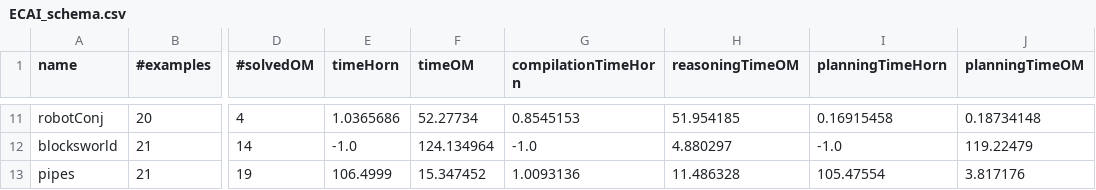
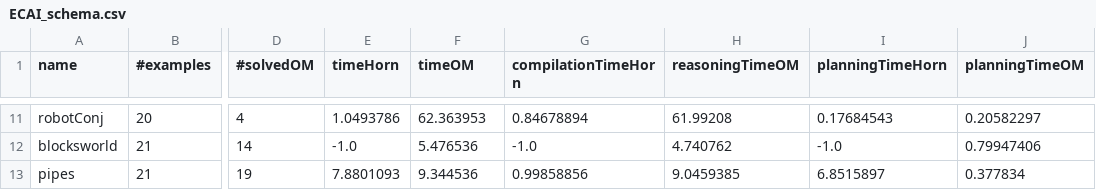
Before and after one commit to PKoopmann/om-pmc-planning, a CSV file: coordinator/evaluation/ECAI_schema.csv, drawn as a sheet; only a part is shown, gaps mark what is left out; the diff covers the shown part only; the diff names each change by its address in the sheet, - before the commit and + after, or states it on an @@ line.

```diff
--- a/coordinator/evaluation/ECAI_schema.csv
+++ b/coordinator/evaluation/ECAI_schema.csv
-E11 (timeHorn): 1.0365686
+E11 (timeHorn): 1.0493786
-F11 (timeOM): 52.27734
+F11 (timeOM): 62.363953
-G11 (compilationTimeHorn): 0.8545153
+G11 (compilationTimeHorn): 0.84678894
-H11 (reasoningTimeOM): 51.954185
+H11 (reasoningTimeOM): 61.99208
-I11 (planningTimeHorn): 0.16915458
+I11 (planningTimeHorn): 0.17684543
-J11 (planningTimeOM): 0.18734148
+J11 (planningTimeOM): 0.20582297
-F12 (timeOM): 124.134964
+F12 (timeOM): 5.476536
-H12 (reasoningTimeOM): 4.880297
+H12 (reasoningTimeOM): 4.740762
-J12 (planningTimeOM): 119.22479
+J12 (planningTimeOM): 0.79947406
-E13 (timeHorn): 106.4999
+E13 (timeHorn): 7.8801093
-F13 (timeOM): 15.347452
+F13 (timeOM): 9.344536
-G13 (compilationTimeHorn): 1.0093136
+G13 (compilationTimeHorn): 0.99858856
-H13 (reasoningTimeOM): 11.486328
+H13 (reasoningTimeOM): 9.0459385
-I13 (planningTimeHorn): 105.47554
+I13 (planningTimeHorn): 6.8515897
-J13 (planningTimeOM): 3.817176
+J13 (planningTimeOM): 0.377834
```
Also changed, not shown: 28 edited cells elsewhere in this file, 1 other file.
